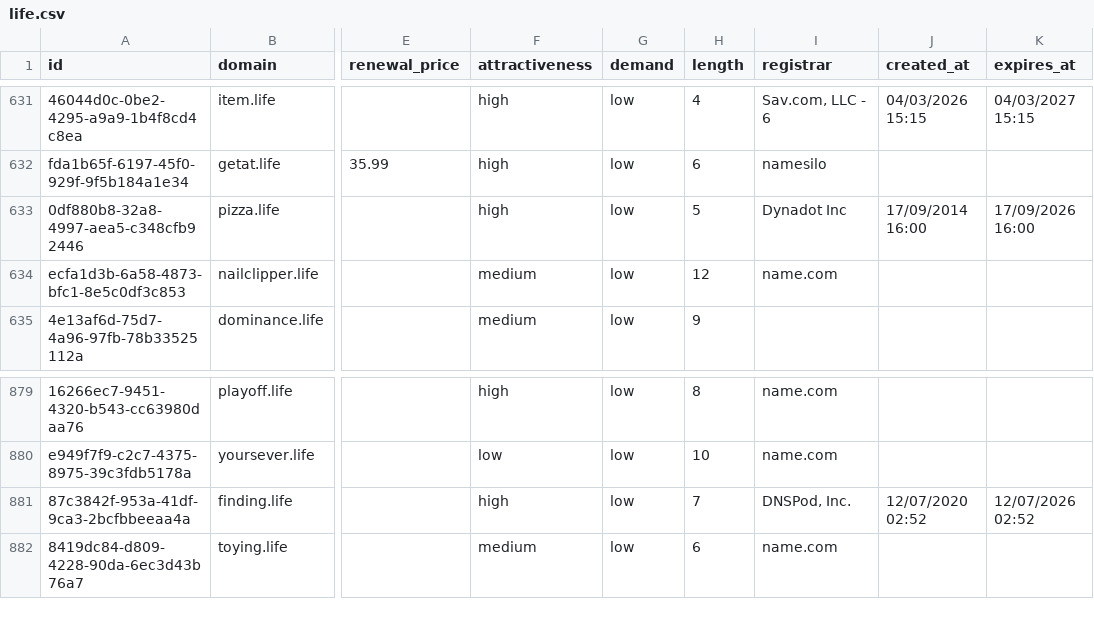
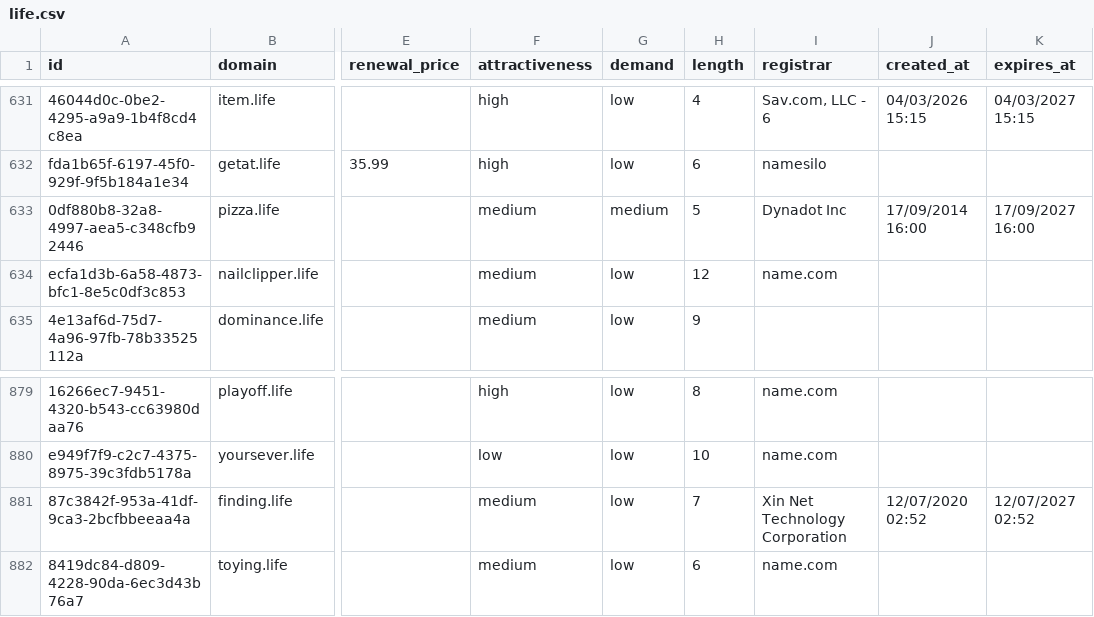
Before and after one commit to UniqueDomains/life-oneword-domains, a CSV file: life.csv, drawn as a sheet; only a part is shown, gaps mark what is left out; the diff names each change by its address in the sheet, - before the commit and + after, or states it on an @@ line.

Commit message:
Domains update

```diff
--- a/life.csv
+++ b/life.csv
-F633 (attractiveness): high
+F633 (attractiveness): medium
-G633 (demand): low
+G633 (demand): medium
-K633 (expires_at): 17/09/2026 16:00
+K633 (expires_at): 17/09/2027 16:00
-F881 (attractiveness): high
+F881 (attractiveness): medium
-I881 (registrar): DNSPod, Inc.
+I881 (registrar): Xin Net Technology Corporation
-K881 (expires_at): 12/07/2026 02:52
+K881 (expires_at): 12/07/2027 02:52
```
Also changed, not shown: 4 other files.
